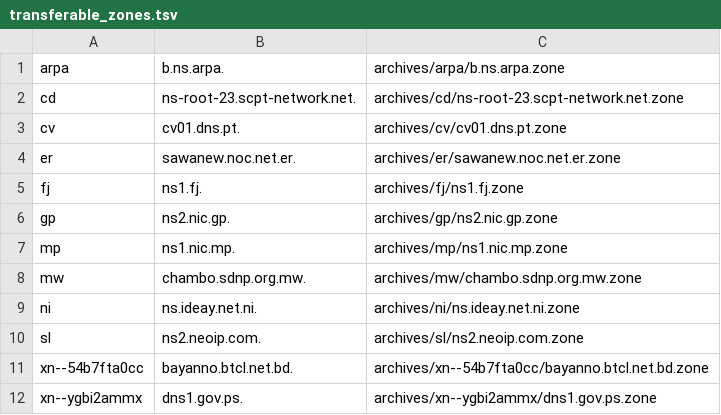
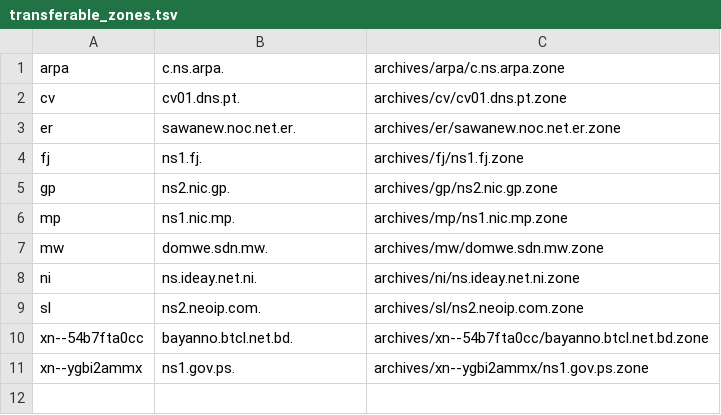
Before and after one commit to flotwig/TLDR-2, a TSV file: transferable_zones.tsv, drawn as a sheet.

```diff
--- a/transferable_zones.tsv
+++ b/transferable_zones.tsv
@@ -1,3 +1,2 @@
-arpa	b.ns.arpa.	archives/arpa/b.ns.arpa.zone
-cd	ns-root-23.scpt-network.net.	archives/cd/ns-root-23.scpt-network.net.zone
+arpa	c.ns.arpa.	archives/arpa/c.ns.arpa.zone
 cv	cv01.dns.pt.	archives/cv/cv01.dns.pt.zone
@@ -7,3 +6,3 @@ gp	ns2.nic.gp.	archives/gp/ns2.nic.gp.zone
 mp	ns1.nic.mp.	archives/mp/ns1.nic.mp.zone
-mw	chambo.sdnp.org.mw.	archives/mw/chambo.sdnp.org.mw.zone
+mw	domwe.sdn.mw.	archives/mw/domwe.sdn.mw.zone
 ni	ns.ideay.net.ni.	archives/ni/ns.ideay.net.ni.zone
@@ -11,2 +10,2 @@ sl	ns2.neoip.com.	archives/sl/ns2.neoip.com.zone
 xn--54b7fta0cc	bayanno.btcl.net.bd.	archives/xn--54b7fta0cc/bayanno.btcl.net.bd.zone
-xn--ygbi2ammx	dns1.gov.ps.	archives/xn--ygbi2ammx/dns1.gov.ps.zone
+xn--ygbi2ammx	ns1.gov.ps.	archives/xn--ygbi2ammx/ns1.gov.ps.zone
```
Also changed, not shown: 9 other files.
